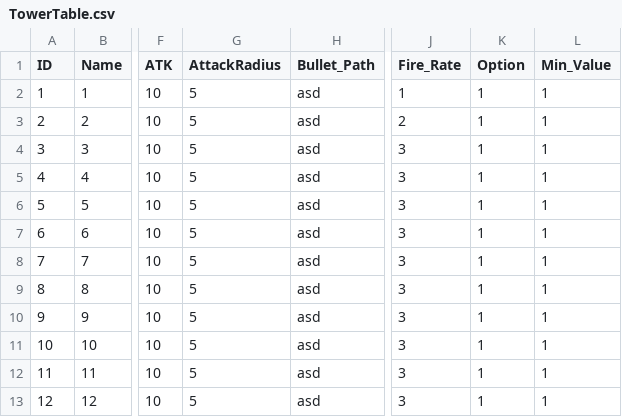
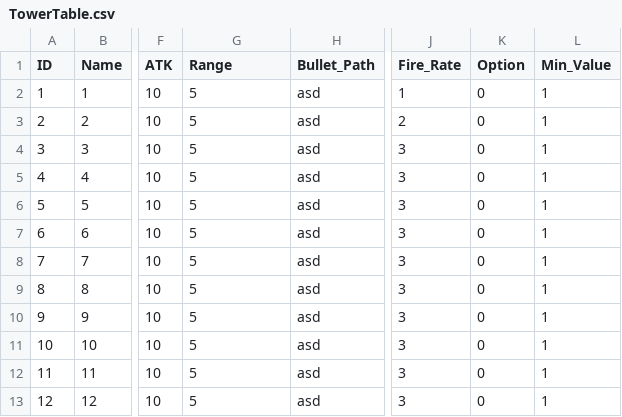
Before and after one commit to MM1152/MyPlanet, a CSV file: Assets/DataTables/TowerTable.csv, drawn as a sheet; only a part is shown, gaps mark what is left out; the diff names each change by its address in the sheet, - before the commit and + after, or states it on an @@ line.

```diff
--- a/Assets/DataTables/TowerTable.csv
+++ b/Assets/DataTables/TowerTable.csv
-G1: AttackRadius
+G1: Range
-K2:K13 (Option): 1
+K2:K13 (Option): 0
```
Also changed, not shown: 42 other files.
